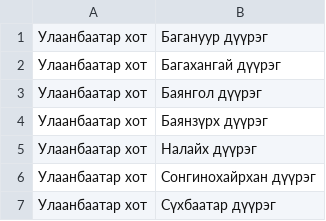
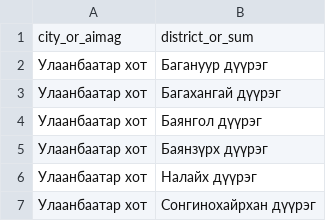
Before and after one commit to tugstugi/mongolian-nlp, a CSV file: datasets/districts.csv, drawn as a sheet; only a part is shown; the shorter side is filled out with more unchanged rows.

Commit message:
update districts.csv

```diff
--- a/datasets/districts.csv
+++ b/datasets/districts.csv
@@ -1 +1,2 @@
+city_or_aimag, district_or_sum
 Улаанбаатар хот, Багануур дүүрэг
```
